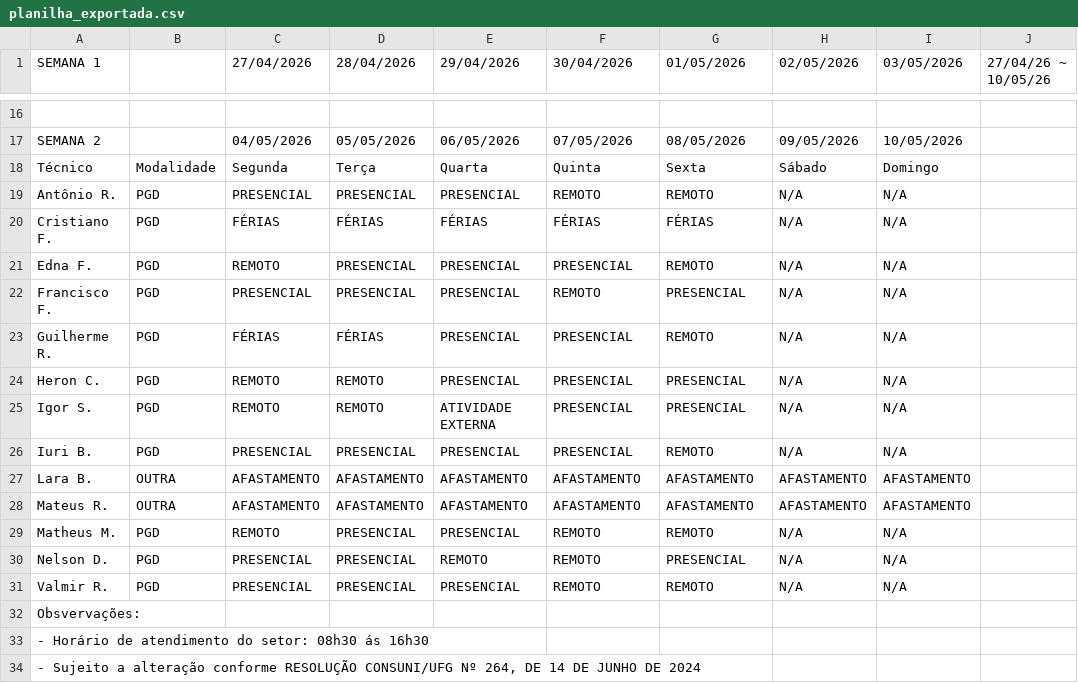
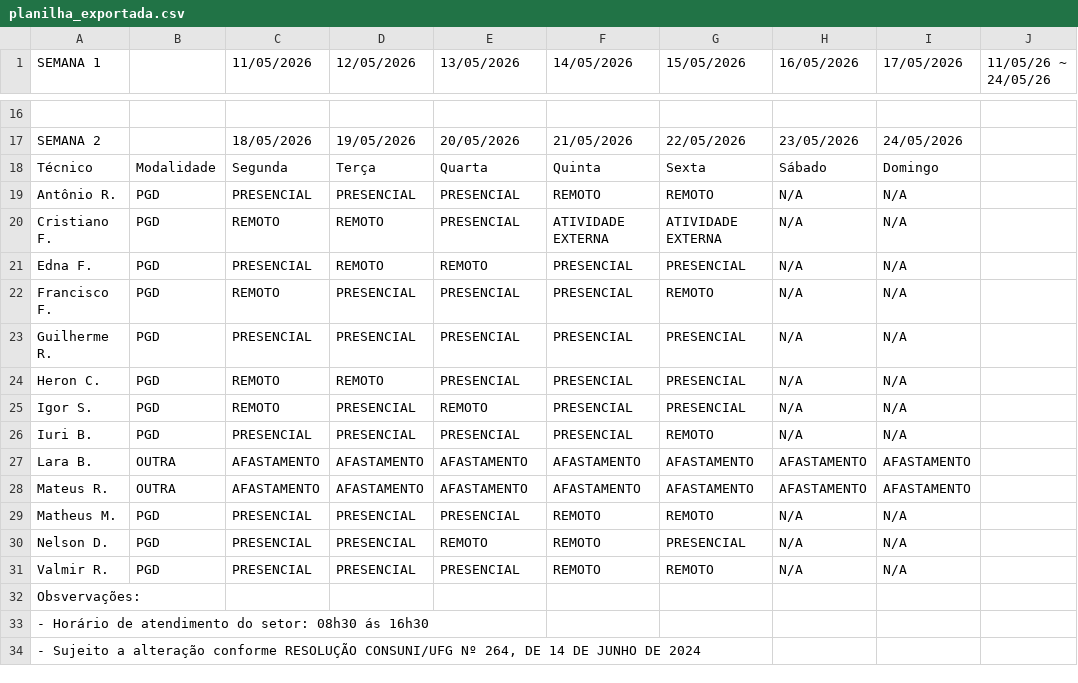
Before and after one commit to ti-fct/escalaPGD, a CSV file: utils/planilha_exportada.csv, drawn as a sheet; only a part is shown, gaps mark what is left out; the diff covers the shown part only; the diff names each change by its address in the sheet, - before the commit and + after, or states it on an @@ line.

```diff
--- a/utils/planilha_exportada.csv
+++ b/utils/planilha_exportada.csv
-C1: 27/04/2026
+C1: 11/05/2026
-D1: 28/04/2026
+D1: 12/05/2026
-E1: 29/04/2026
+E1: 13/05/2026
-F1: 30/04/2026
+F1: 14/05/2026
-G1: 01/05/2026
+G1: 15/05/2026
-H1: 02/05/2026
+H1: 16/05/2026
-I1: 03/05/2026
+I1: 17/05/2026
-J1: 27/04/26 ~ 10/05/26
+J1: 11/05/26 ~ 24/05/26
-C17 (11/05/2026): 04/05/2026
+C17 (11/05/2026): 18/05/2026
-D17 (12/05/2026): 05/05/2026
+D17 (12/05/2026): 19/05/2026
-E17 (13/05/2026): 06/05/2026
+E17 (13/05/2026): 20/05/2026
-F17 (14/05/2026): 07/05/2026
+F17 (14/05/2026): 21/05/2026
-G17 (15/05/2026): 08/05/2026
+G17 (15/05/2026): 22/05/2026
-H17 (16/05/2026): 09/05/2026
+H17 (16/05/2026): 23/05/2026
-I17 (17/05/2026): 10/05/2026
+I17 (17/05/2026): 24/05/2026
-C20 (11/05/2026): FÉRIAS
+C20 (11/05/2026): REMOTO
-D20 (12/05/2026): FÉRIAS
+D20 (12/05/2026): REMOTO
-E20 (13/05/2026): FÉRIAS
+E20 (13/05/2026): PRESENCIAL
-F20 (14/05/2026): FÉRIAS
+F20 (14/05/2026): ATIVIDADE EXTERNA
-G20 (15/05/2026): FÉRIAS
+G20 (15/05/2026): ATIVIDADE EXTERNA
-C21 (11/05/2026): REMOTO
+C21 (11/05/2026): PRESENCIAL
-D21 (12/05/2026): PRESENCIAL
+D21 (12/05/2026): REMOTO
-E21 (13/05/2026): PRESENCIAL
+E21 (13/05/2026): REMOTO
-G21 (15/05/2026): REMOTO
+G21 (15/05/2026): PRESENCIAL
-C22 (11/05/2026): PRESENCIAL
+C22 (11/05/2026): REMOTO
-F22 (14/05/2026): REMOTO
+F22 (14/05/2026): PRESENCIAL
-G22 (15/05/2026): PRESENCIAL
+G22 (15/05/2026): REMOTO
-C23 (11/05/2026): FÉRIAS
+C23 (11/05/2026): PRESENCIAL
-D23 (12/05/2026): FÉRIAS
+D23 (12/05/2026): PRESENCIAL
-G23 (15/05/2026): REMOTO
+G23 (15/05/2026): PRESENCIAL
-D25 (12/05/2026): REMOTO
+D25 (12/05/2026): PRESENCIAL
-E25 (13/05/2026): ATIVIDADE EXTERNA
+E25 (13/05/2026): REMOTO
-C29 (11/05/2026): REMOTO
+C29 (11/05/2026): PRESENCIAL
```
Also changed, not shown: 42 edited cells elsewhere in this file.
